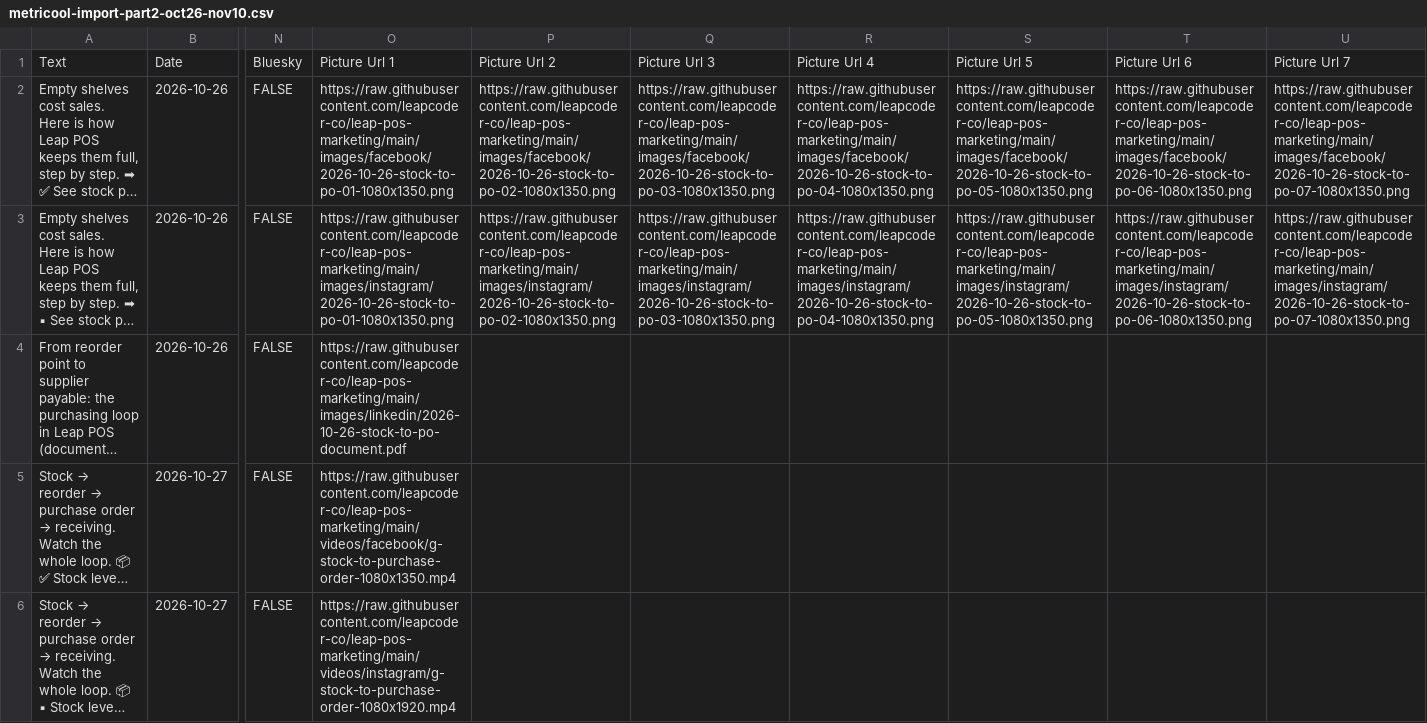
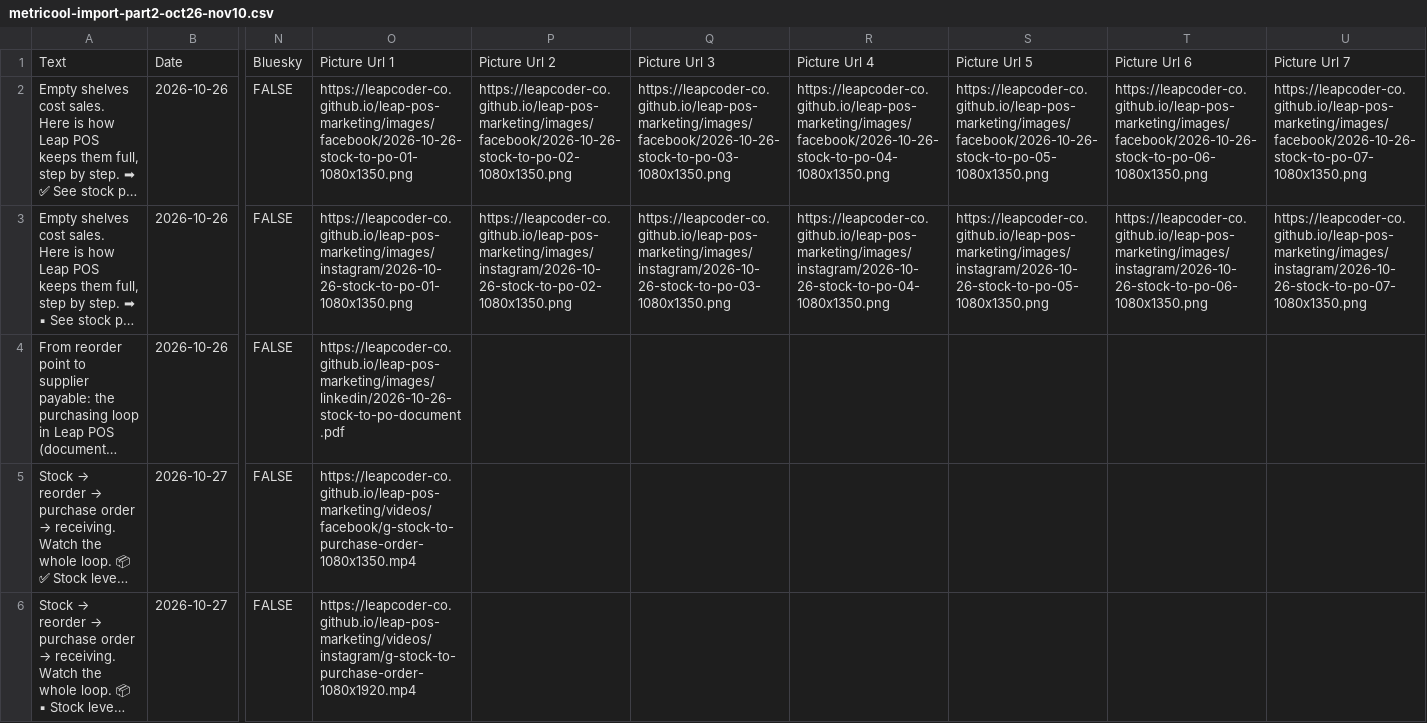
Before and after one commit to leapcoder-co/leap-pos-marketing, a CSV file: metricool-import-part2-oct26-nov10.csv, drawn as a sheet; only a part is shown, gaps mark what is left out; long unchanged cells end in …; the diff covers the shown part only; the diff names each change by its address in the sheet, - before the commit and + after, or states it on an @@ line.

```diff
--- a/metricool-import-part2-oct26-nov10.csv
+++ b/metricool-import-part2-oct26-nov10.csv
-O2: https://raw.githubusercontent.com/leapcoder-co/leap-pos-marketing/main/images/facebook/2026-10-26-stock-to-po-01-1080x1350.png
+O2: https://leapcoder-co.github.io/leap-pos-marketing/images/facebook/2026-10-26-stock-to-po-01-1080x1350.png
-P2: https://raw.githubusercontent.com/leapcoder-co/leap-pos-marketing/main/images/facebook/2026-10-26-stock-to-po-02-1080x1350.png
+P2: https://leapcoder-co.github.io/leap-pos-marketing/images/facebook/2026-10-26-stock-to-po-02-1080x1350.png
-Q2: https://raw.githubusercontent.com/leapcoder-co/leap-pos-marketing/main/images/facebook/2026-10-26-stock-to-po-03-1080x1350.png
+Q2: https://leapcoder-co.github.io/leap-pos-marketing/images/facebook/2026-10-26-stock-to-po-03-1080x1350.png
-R2: https://raw.githubusercontent.com/leapcoder-co/leap-pos-marketing/main/images/facebook/2026-10-26-stock-to-po-04-1080x1350.png
+R2: https://leapcoder-co.github.io/leap-pos-marketing/images/facebook/2026-10-26-stock-to-po-04-1080x1350.png
-S2: https://raw.githubusercontent.com/leapcoder-co/leap-pos-marketing/main/images/facebook/2026-10-26-stock-to-po-05-1080x1350.png
+S2: https://leapcoder-co.github.io/leap-pos-marketing/images/facebook/2026-10-26-stock-to-po-05-1080x1350.png
-T2: https://raw.githubusercontent.com/leapcoder-co/leap-pos-marketing/main/images/facebook/2026-10-26-stock-to-po-06-1080x1350.png
+T2: https://leapcoder-co.github.io/leap-pos-marketing/images/facebook/2026-10-26-stock-to-po-06-1080x1350.png
-U2: https://raw.githubusercontent.com/leapcoder-co/leap-pos-marketing/main/images/facebook/2026-10-26-stock-to-po-07-1080x1350.png
+U2: https://leapcoder-co.github.io/leap-pos-marketing/images/facebook/2026-10-26-stock-to-po-07-1080x1350.png
-O3: https://raw.githubusercontent.com/leapcoder-co/leap-pos-marketing/main/images/instagram/2026-10-26-stock-to-po-01-1080x1350.png
+O3: https://leapcoder-co.github.io/leap-pos-marketing/images/instagram/2026-10-26-stock-to-po-01-1080x1350.png
-P3: https://raw.githubusercontent.com/leapcoder-co/leap-pos-marketing/main/images/instagram/2026-10-26-stock-to-po-02-1080x1350.png
+P3: https://leapcoder-co.github.io/leap-pos-marketing/images/instagram/2026-10-26-stock-to-po-02-1080x1350.png
-Q3: https://raw.githubusercontent.com/leapcoder-co/leap-pos-marketing/main/images/instagram/2026-10-26-stock-to-po-03-1080x1350.png
+Q3: https://leapcoder-co.github.io/leap-pos-marketing/images/instagram/2026-10-26-stock-to-po-03-1080x1350.png
-R3: https://raw.githubusercontent.com/leapcoder-co/leap-pos-marketing/main/images/instagram/2026-10-26-stock-to-po-04-1080x1350.png
+R3: https://leapcoder-co.github.io/leap-pos-marketing/images/instagram/2026-10-26-stock-to-po-04-1080x1350.png
-S3: https://raw.githubusercontent.com/leapcoder-co/leap-pos-marketing/main/images/instagram/2026-10-26-stock-to-po-05-1080x1350.png
+S3: https://leapcoder-co.github.io/leap-pos-marketing/images/instagram/2026-10-26-stock-to-po-05-1080x1350.png
-T3: https://raw.githubusercontent.com/leapcoder-co/leap-pos-marketing/main/images/instagram/2026-10-26-stock-to-po-06-1080x1350.png
+T3: https://leapcoder-co.github.io/leap-pos-marketing/images/instagram/2026-10-26-stock-to-po-06-1080x1350.png
-U3: https://raw.githubusercontent.com/leapcoder-co/leap-pos-marketing/main/images/instagram/2026-10-26-stock-to-po-07-1080x1350.png
+U3: https://leapcoder-co.github.io/leap-pos-marketing/images/instagram/2026-10-26-stock-to-po-07-1080x1350.png
-O4: https://raw.githubusercontent.com/leapcoder-co/leap-pos-marketing/main/images/linkedin/2026-10-26-stock-to-po-document.pdf
+O4: https://leapcoder-co.github.io/leap-pos-marketing/images/linkedin/2026-10-26-stock-to-po-document.pdf
-O5: https://raw.githubusercontent.com/leapcoder-co/leap-pos-marketing/main/videos/facebook/g-stock-to-purchase-order-1080x1350.mp4
+O5: https://leapcoder-co.github.io/leap-pos-marketing/videos/facebook/g-stock-to-purchase-order-1080x1350.mp4
-O6: https://raw.githubusercontent.com/leapcoder-co/leap-pos-marketing/main/videos/instagram/g-stock-to-purchase-order-1080x1920.mp4
+O6: https://leapcoder-co.github.io/leap-pos-marketing/videos/instagram/g-stock-to-purchase-order-1080x1920.mp4
```
Also changed, not shown: 57 edited cells elsewhere in this file, metricool-import-part1-oct12-oct25.csv, metricool-import.csv, 1 other file.
